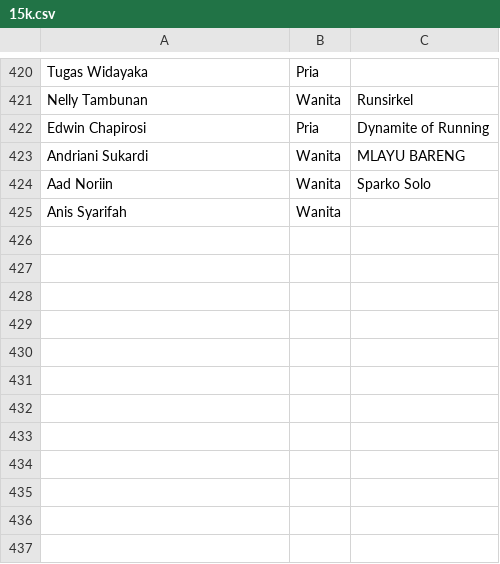
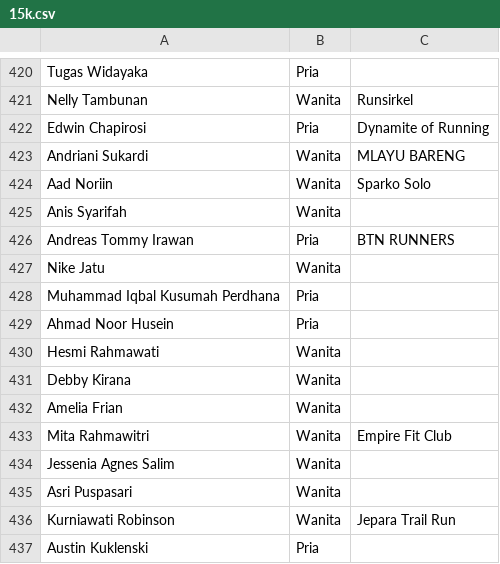
Before and after one commit to smgmountainrace/listpeserta, a CSV file: 15k.csv, drawn as a sheet; only a part is shown, gaps mark what is left out; the diff names each change by its address in the sheet, - before the commit and + after, or states it on an @@ line.

Commit message:
15k.csv

```diff
--- a/15k.csv
+++ b/15k.csv
+row 426: Andreas Tommy Irawan | Pria | BTN RUNNERS
+row 427: Nike Jatu | Wanita
+row 428: Muhammad Iqbal Kusumah Perdhana | Pria
+row 429: Ahmad Noor Husein | Pria
+row 430: Hesmi Rahmawati | Wanita
+row 431: Debby Kirana | Wanita
+row 432: Amelia Frian | Wanita
+row 433: Mita Rahmawitri | Wanita | Empire Fit Club
+row 434: Jessenia Agnes Salim | Wanita
+row 435: Asri Puspasari | Wanita
+row 436: Kurniawati Robinson | Wanita | Jepara Trail Run
+row 437: Austin Kuklenski | Pria
```
